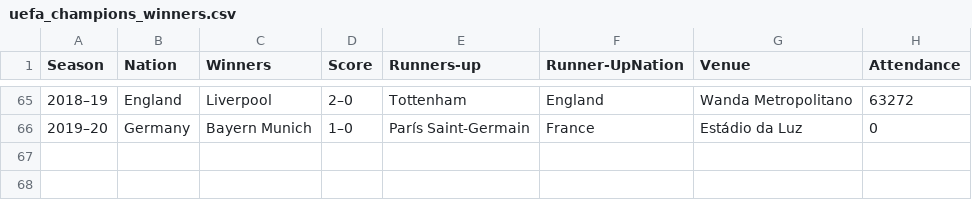
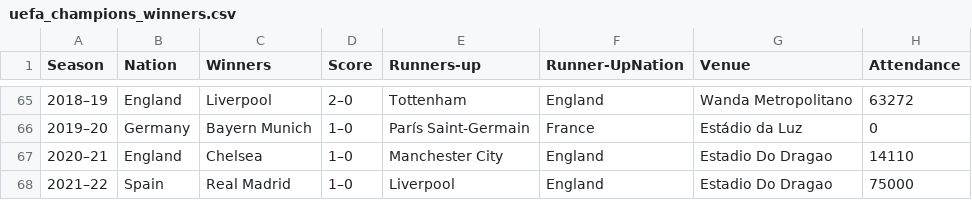
Before and after one commit to fvgm-spec/csv_files, a CSV file: uefa_champions_winners.csv, drawn as a sheet; only a part is shown, gaps mark what is left out.

Commit message:
adding file

```diff
--- a/uefa_champions_winners.csv
+++ b/uefa_champions_winners.csv
@@ -66 +66,3 @@ Season,Nation,Winners,Score,Runners-up,Runner-UpNation,Venue,Attendance
 2019–20,Germany,Bayern Munich,1–0,París Saint-Germain,France,Estádio da Luz,0
+2020–21,England,Chelsea,1–0,Manchester City,England,Estadio Do Dragao,14110
+2021–22,Spain,Real Madrid,1–0,Liverpool,England,Estadio Do Dragao,75000
```
